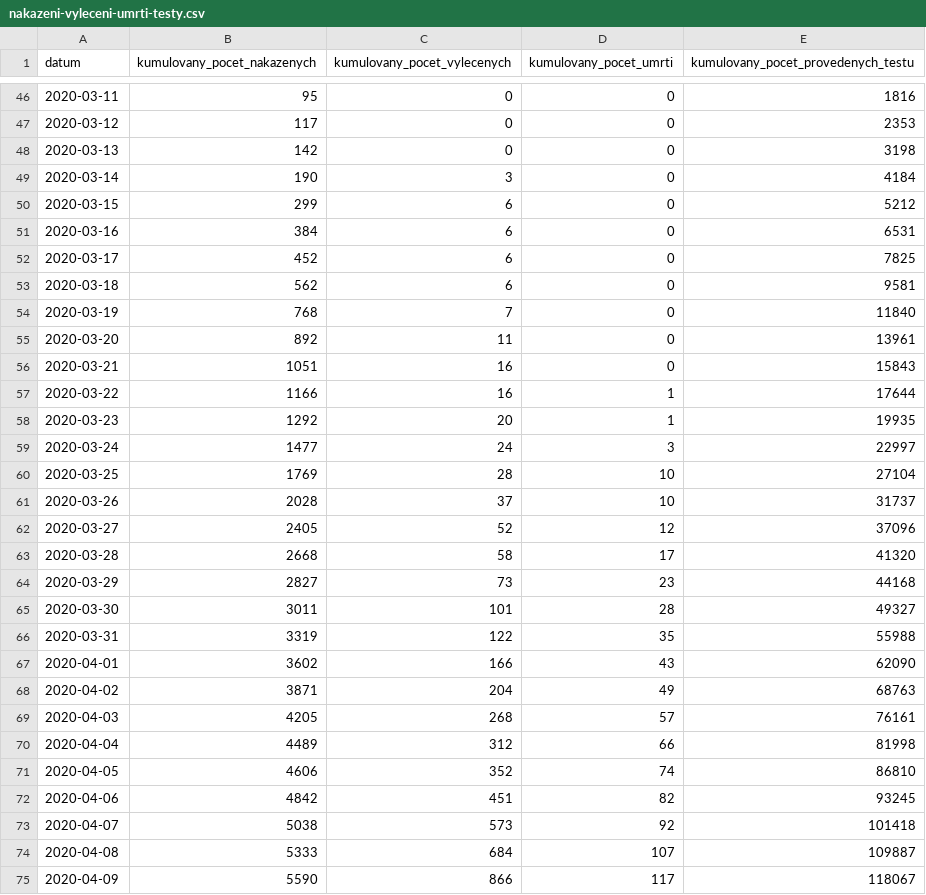
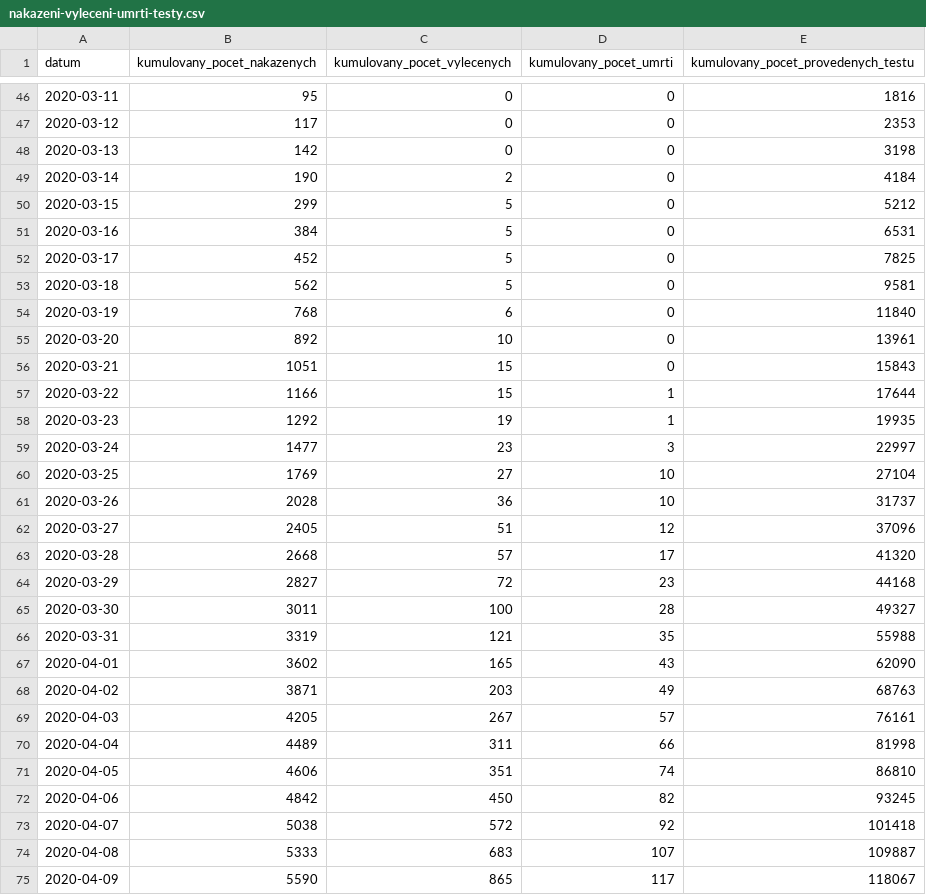
Before and after one commit to maxkotz17/covid19-eu-data, a CSV file: cache/daily/cz/api/api/v1/covid-19/nakazeni-vyleceni-umrti-testy.csv, drawn as a sheet; only a part is shown, gaps mark what is left out; the diff covers the shown part only.

```diff
--- a/cache/daily/cz/api/api/v1/covid-19/nakazeni-vyleceni-umrti-testy.csv
+++ b/cache/daily/cz/api/api/v1/covid-19/nakazeni-vyleceni-umrti-testy.csv
@@ -48,28 +48,28 @@
 2020-03-13,142,0,0,3198
-2020-03-14,190,3,0,4184
-2020-03-15,299,6,0,5212
-2020-03-16,384,6,0,6531
-2020-03-17,452,6,0,7825
-2020-03-18,562,6,0,9581
-2020-03-19,768,7,0,11840
-2020-03-20,892,11,0,13961
-2020-03-21,1051,16,0,15843
-2020-03-22,1166,16,1,17644
-2020-03-23,1292,20,1,19935
-2020-03-24,1477,24,3,22997
-2020-03-25,1769,28,10,27104
-2020-03-26,2028,37,10,31737
-2020-03-27,2405,52,12,37096
-2020-03-28,2668,58,17,41320
-2020-03-29,2827,73,23,44168
-2020-03-30,3011,101,28,49327
-2020-03-31,3319,122,35,55988
-2020-04-01,3602,166,43,62090
-2020-04-02,3871,204,49,68763
-2020-04-03,4205,268,57,76161
-2020-04-04,4489,312,66,81998
-2020-04-05,4606,352,74,86810
-2020-04-06,4842,451,82,93245
-2020-04-07,5038,573,92,101418
-2020-04-08,5333,684,107,109887
-2020-04-09,5590,866,117,118067
+2020-03-14,190,2,0,4184
+2020-03-15,299,5,0,5212
+2020-03-16,384,5,0,6531
+2020-03-17,452,5,0,7825
+2020-03-18,562,5,0,9581
+2020-03-19,768,6,0,11840
+2020-03-20,892,10,0,13961
+2020-03-21,1051,15,0,15843
+2020-03-22,1166,15,1,17644
+2020-03-23,1292,19,1,19935
+2020-03-24,1477,23,3,22997
+2020-03-25,1769,27,10,27104
+2020-03-26,2028,36,10,31737
+2020-03-27,2405,51,12,37096
+2020-03-28,2668,57,17,41320
+2020-03-29,2827,72,23,44168
+2020-03-30,3011,100,28,49327
+2020-03-31,3319,121,35,55988
+2020-04-01,3602,165,43,62090
+2020-04-02,3871,203,49,68763
+2020-04-03,4205,267,57,76161
+2020-04-04,4489,311,66,81998
+2020-04-05,4606,351,74,86810
+2020-04-06,4842,450,82,93245
+2020-04-07,5038,572,92,101418
+2020-04-08,5333,683,107,109887
+2020-04-09,5590,865,117,118067
```
Also changed, not shown: 1 added row and 139 edited cells elsewhere in this file, cache/daily/cz/api/api/v1/covid-19/nakaza.csv, 11 other files.
